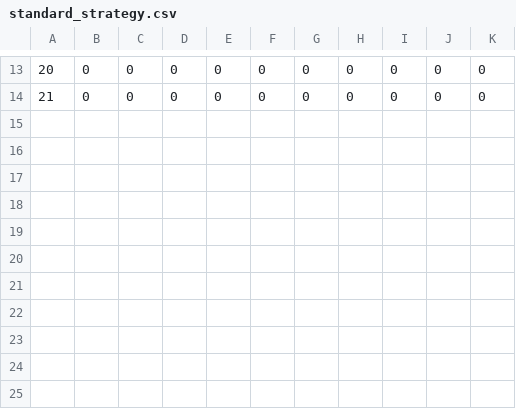
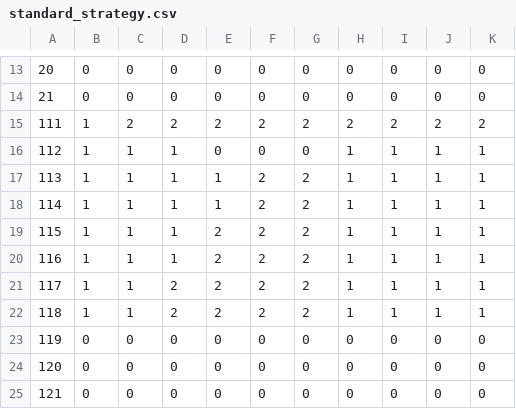
Before and after one commit to markbrownstein/blackjack, a CSV file: standard_strategy.csv, drawn as a sheet; only a part is shown, gaps mark what is left out; the diff names each change by its address in the sheet, - before the commit and + after, or states it on an @@ line.

```diff
--- a/standard_strategy.csv
+++ b/standard_strategy.csv
+row 15: 111 | 1 | 2 | 2 | 2 | 2 | 2 | 2 | 2 | 2 | 2
+row 16: 112 | 1 | 1 | 1 | 0 | 0 | 0 | 1 | 1 | 1 | 1
+row 17: 113 | 1 | 1 | 1 | 1 | 2 | 2 | 1 | 1 | 1 | 1
+row 18: 114 | 1 | 1 | 1 | 1 | 2 | 2 | 1 | 1 | 1 | 1
+row 19: 115 | 1 | 1 | 1 | 2 | 2 | 2 | 1 | 1 | 1 | 1
+row 20: 116 | 1 | 1 | 1 | 2 | 2 | 2 | 1 | 1 | 1 | 1
+row 21: 117 | 1 | 1 | 2 | 2 | 2 | 2 | 1 | 1 | 1 | 1
+row 22: 118 | 1 | 1 | 2 | 2 | 2 | 2 | 1 | 1 | 1 | 1
+row 23: 119 | 0 | 0 | 0 | 0 | 0 | 0 | 0 | 0 | 0 | 0
+row 24: 120 | 0 | 0 | 0 | 0 | 0 | 0 | 0 | 0 | 0 | 0
+row 25: 121 | 0 | 0 | 0 | 0 | 0 | 0 | 0 | 0 | 0 | 0
```
Also changed, not shown: 6 other files.
